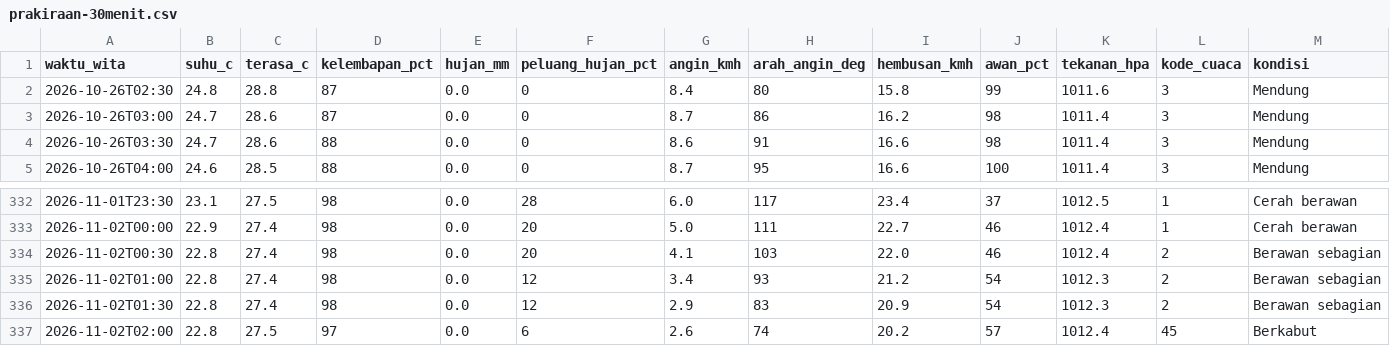
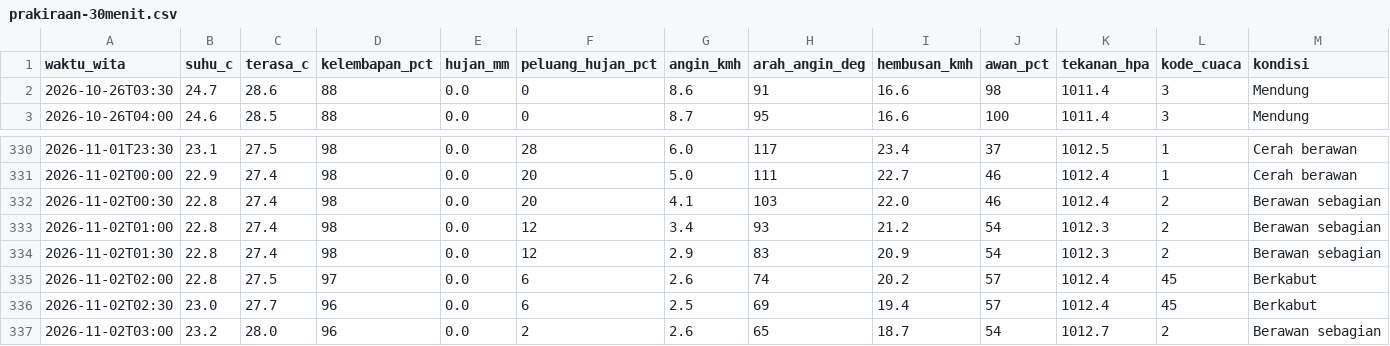
Before and after one commit to ariblackheart-cyber/cuaca-mataram, a CSV file: data/prakiraan-30menit.csv, drawn as a sheet; only a part is shown, gaps mark what is left out; removed rows and columns are numbered as before the commit, all else as after; the diff names each change by its address in the sheet, - before the commit and + after, or states it on an @@ line.

```diff
--- a/data/prakiraan-30menit.csv
+++ b/data/prakiraan-30menit.csv
-row 2: 2026-10-26T02:30 | 24.8 | 28.8 | 87 | 0.0 | 0 | 8.4 | 80 | 15.8 | 99 | 1011.6 | 3 | Mendung
-row 3: 2026-10-26T03:00 | 24.7 | 28.6 | 87 | 0.0 | 0 | 8.7 | 86 | 16.2 | 98 | 1011.4 | 3 | Mendung
+row 336: 2026-11-02T02:30 | 23.0 | 27.7 | 96 | 0.0 | 6 | 2.5 | 69 | 19.4 | 57 | 1012.4 | 45 | Berkabut
+row 337: 2026-11-02T03:00 | 23.2 | 28.0 | 96 | 0.0 | 2 | 2.6 | 65 | 18.7 | 54 | 1012.7 | 2 | Berawan sebagian
```
Also changed, not shown: 2 other files.
